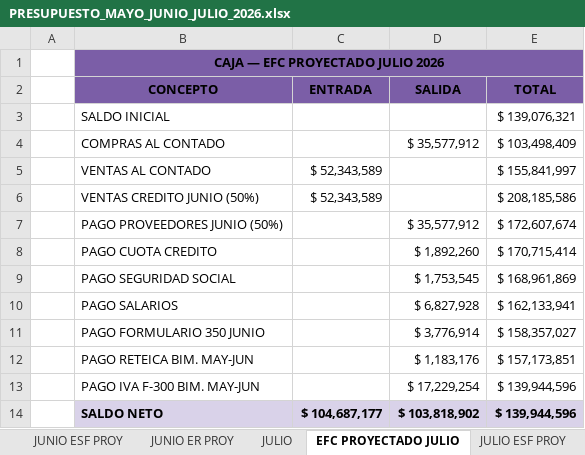
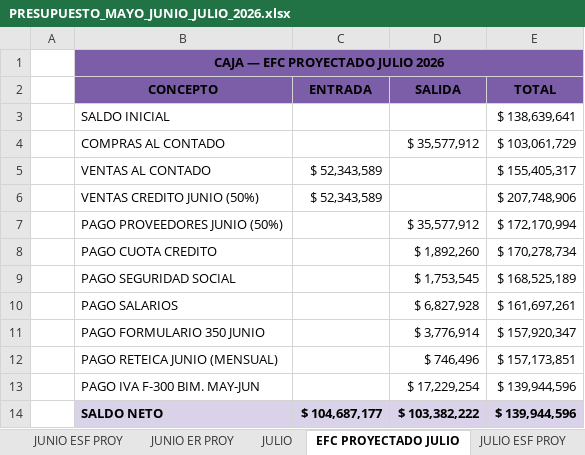
Before and after one commit to ginavillamizar/studentcont-ia, an Excel workbook: PRESUPUESTO_MAYO_JUNIO_JULIO_2026.xlsx, sheet EFC PROYECTADO JULIO, drawn as a sheet; values as stored, in another font and other column widths than the file's, no borders; removed rows and columns are numbered as before the commit, all else as after; the diff names each change by its address in the sheet, - before the commit and + after, or states it on an @@ line.

Commit message:
fix(presupuesto,ui): Base de Venta, cuentas 246575/2499, ICA separado y mensual, 4 meses ejecutados y selector superior

```diff
--- a/PRESUPUESTO_MAYO_JUNIO_JULIO_2026.xlsx (sheet EFC PROYECTADO JULIO)
+++ b/PRESUPUESTO_MAYO_JUNIO_JULIO_2026.xlsx (sheet EFC PROYECTADO JULIO)
-E3 (TOTAL): $ 139,076,321
+E3 (TOTAL): $ 138,639,641
-E4 (TOTAL): $ 103,498,409
+E4 (TOTAL): $ 103,061,729
-E5 (TOTAL): $ 155,841,997
+E5 (TOTAL): $ 155,405,317
-E6 (TOTAL): $ 208,185,586
+E6 (TOTAL): $ 207,748,906
-E7 (TOTAL): $ 172,607,674
+E7 (TOTAL): $ 172,170,994
-E8 (TOTAL): $ 170,715,414
+E8 (TOTAL): $ 170,278,734
-E9 (TOTAL): $ 168,961,869
+E9 (TOTAL): $ 168,525,189
-E10 (TOTAL): $ 162,133,941
+E10 (TOTAL): $ 161,697,261
-E11 (TOTAL): $ 158,357,027
+E11 (TOTAL): $ 157,920,347
-row 12:  | PAGO RETEICA BIM. MAY-JUN |  | $ 1,183,176 | $ 157,173,851
+row 12:  | PAGO RETEICA JUNIO (MENSUAL) |  | $ 746,496 | $ 157,173,851
-D14 (SALIDA): $ 103,818,902
+D14 (SALIDA): $ 103,382,222
```
Also changed, not shown: sheet JULIO F&E PROY, sheet JULIO ESF CONS PROY, sheet PARAMETROS, sheet JUNIO ESF PROY, sheet EFC PROYECTADO JUNIO, sheet JULIO, 2 more sheets, formulas that keep their value, 5 other files.
